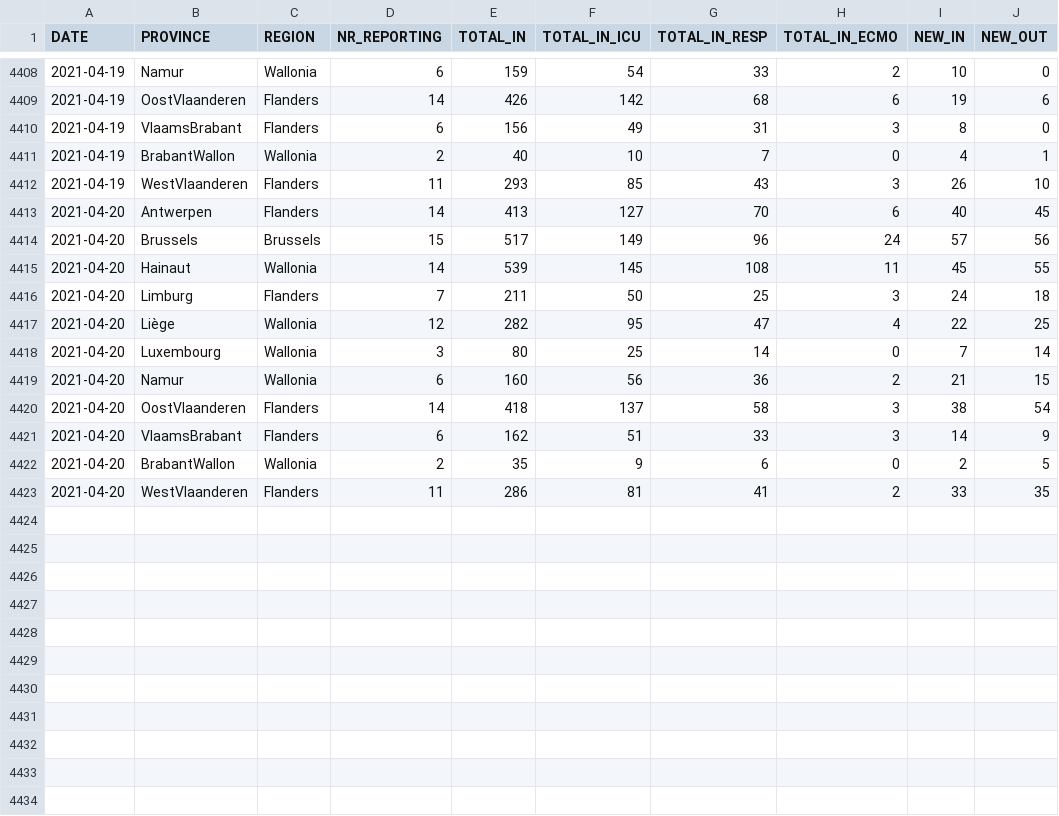
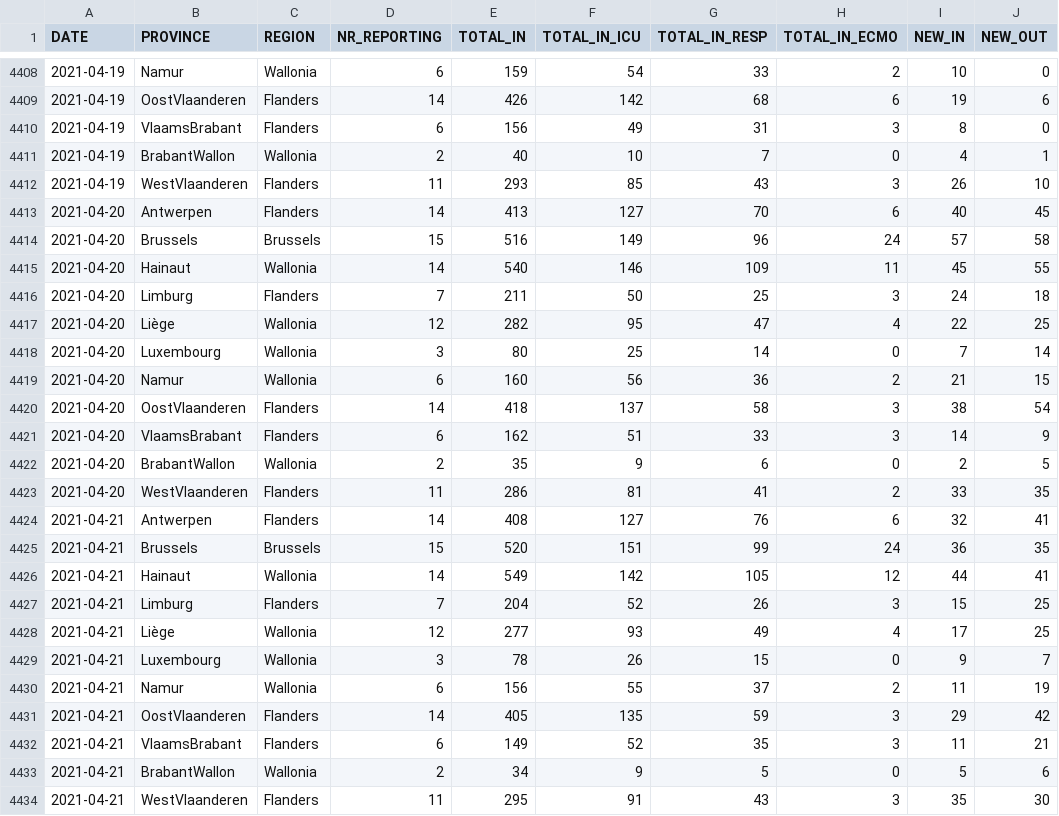
Before and after one commit to pdebuyl/coronavirus_notebooks, a CSV file: data/COVID19BE_HOSP.csv, drawn as a sheet; only a part is shown, gaps mark what is left out.

Commit message:
update data

```diff
--- a/data/COVID19BE_HOSP.csv
+++ b/data/COVID19BE_HOSP.csv
@@ -4413,4 +4413,4 @@
 2021-04-20,"Antwerpen","Flanders",14,413,127,70,6,40,45
-2021-04-20,"Brussels","Brussels",15,517,149,96,24,57,56
-2021-04-20,"Hainaut","Wallonia",14,539,145,108,11,45,55
+2021-04-20,"Brussels","Brussels",15,516,149,96,24,57,58
+2021-04-20,"Hainaut","Wallonia",14,540,146,109,11,45,55
 2021-04-20,"Limburg","Flanders",7,211,50,25,3,24,18
@@ -4423 +4423,12 @@
 2021-04-20,"WestVlaanderen","Flanders",11,286,81,41,2,33,35
+2021-04-21,"Antwerpen","Flanders",14,408,127,76,6,32,41
+2021-04-21,"Brussels","Brussels",15,520,151,99,24,36,35
+2021-04-21,"Hainaut","Wallonia",14,549,142,105,12,44,41
+2021-04-21,"Limburg","Flanders",7,204,52,26,3,15,25
+2021-04-21,"Liège","Wallonia",12,277,93,49,4,17,25
+2021-04-21,"Luxembourg","Wallonia",3,78,26,15,0,9,7
+2021-04-21,"Namur","Wallonia",6,156,55,37,2,11,19
+2021-04-21,"OostVlaanderen","Flanders",14,405,135,59,3,29,42
+2021-04-21,"VlaamsBrabant","Flanders",6,149,52,35,3,11,21
+2021-04-21,"BrabantWallon","Wallonia",2,34,9,5,0,5,6
+2021-04-21,"WestVlaanderen","Flanders",11,295,91,43,3,35,30
```
Also changed, not shown: data/COVID19BE_MORT.csv, data/COVID19BE_tests.csv, 1 other file.
